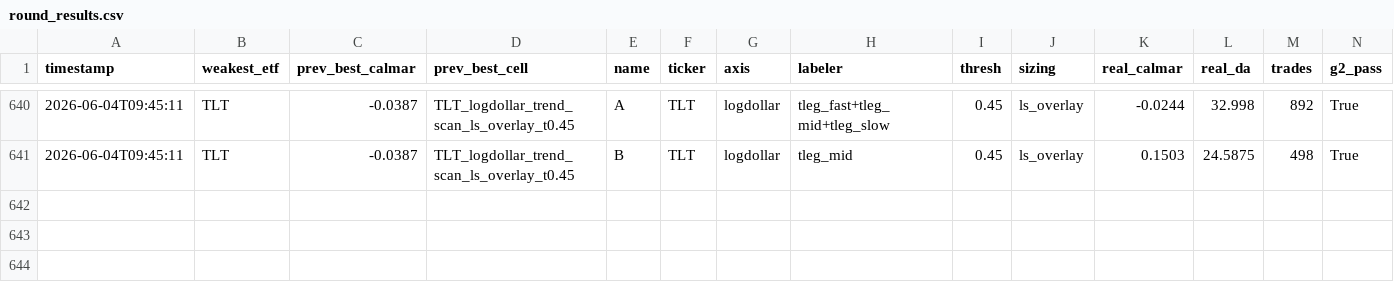
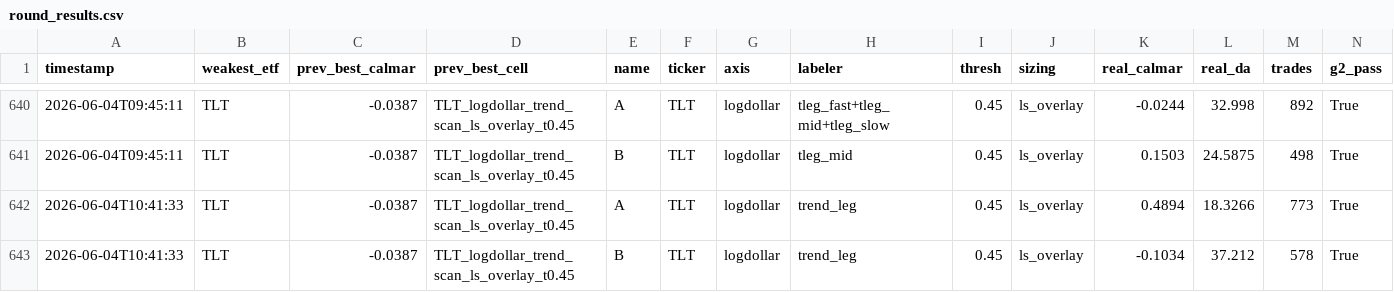
Before and after one commit to victor000000/quant-autoresearch, a CSV file: autoresearch/results/round_results.csv, drawn as a sheet; only a part is shown, gaps mark what is left out; rows hold the shown columns only; the diff names each change by its address in the sheet, - before the commit and + after, or states it on an @@ line.

```diff
--- a/autoresearch/results/round_results.csv
+++ b/autoresearch/results/round_results.csv
+row 642: 2026-06-04T10:41:33 | TLT | -0.0387 | TLT_logdollar_trend_scan_ls_overlay_t0.45 | A | TLT | logdollar | trend_leg | 0.45 | ls_overlay | 0.4894 | 18.3266 | 773 | True
+row 643: 2026-06-04T10:41:33 | TLT | -0.0387 | TLT_logdollar_trend_scan_ls_overlay_t0.45 | B | TLT | logdollar | trend_leg | 0.45 | ls_overlay | -0.1034 | 37.212 | 578 | True
```
Also changed, not shown: 8 other files.
